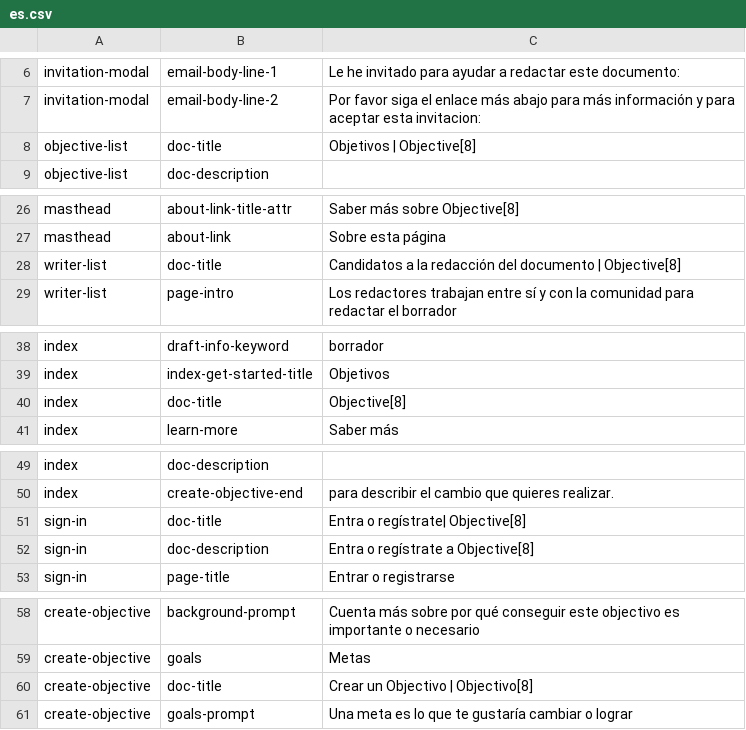
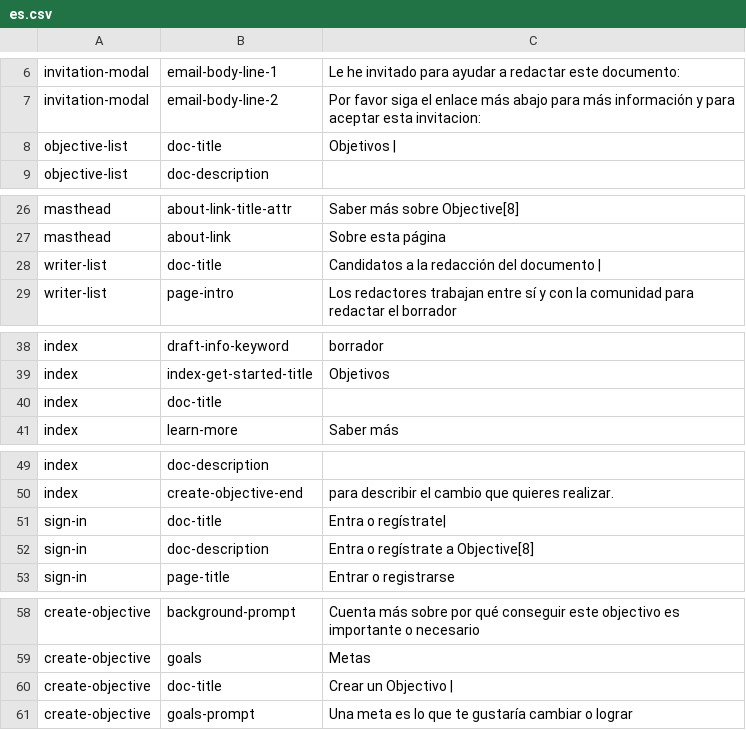
Before and after one commit to ThoughtWorksInc/objective8, a CSV file: resources/translations/es.csv, drawn as a sheet; only a part is shown, gaps mark what is left out; the diff covers the shown part only.

```diff
--- a/resources/translations/es.csv
+++ b/resources/translations/es.csv
@@ -7,3 +7,3 @@ invitation-modal,email-body-line-1,Le he invitado para ayudar a redactar este do
 invitation-modal,email-body-line-2,Por favor siga el enlace más abajo para más información y para aceptar esta invitacion:
-objective-list,doc-title,Objetivos | Objective[8]
+objective-list,doc-title,Objetivos |
 objective-list,doc-description,
@@ -27,3 +27,3 @@ masthead,about-link-title-attr,Saber más sobre Objective[8]
 masthead,about-link,Sobre esta página
-writer-list,doc-title,Candidatos a la redacción del documento | Objective[8]
+writer-list,doc-title,Candidatos a la redacción del documento |
 writer-list,page-intro,Los redactores trabajan entre sí y con la comunidad para redactar el borrador
@@ -39,3 +39,3 @@ index,draft-info-keyword,borrador
 index,index-get-started-title,Objetivos
-index,doc-title,Objective[8]
+index,doc-title,
 index,learn-more,Saber más
@@ -50,3 +50,3 @@ index,doc-description,
 index,create-objective-end,para describir el cambio que quieres realizar.
-sign-in,doc-title,Entra o regístrate| Objective[8]
+sign-in,doc-title,Entra o regístrate|
 sign-in,doc-description,Entra o regístrate a Objective[8]
@@ -59,3 +59,3 @@ create-objective,background-prompt,Cuenta más sobre por qué conseguir este obj
 create-objective,goals,Metas
-create-objective,doc-title,Crear un Objectivo | Objectivo[8]
+create-objective,doc-title,Crear un Objectivo |
 create-objective,goals-prompt,Una meta es lo que te gustaría cambiar o lograr
```
Also changed, not shown: 9 edited cells elsewhere in this file, resources/translations/en.csv, 33 other files.
